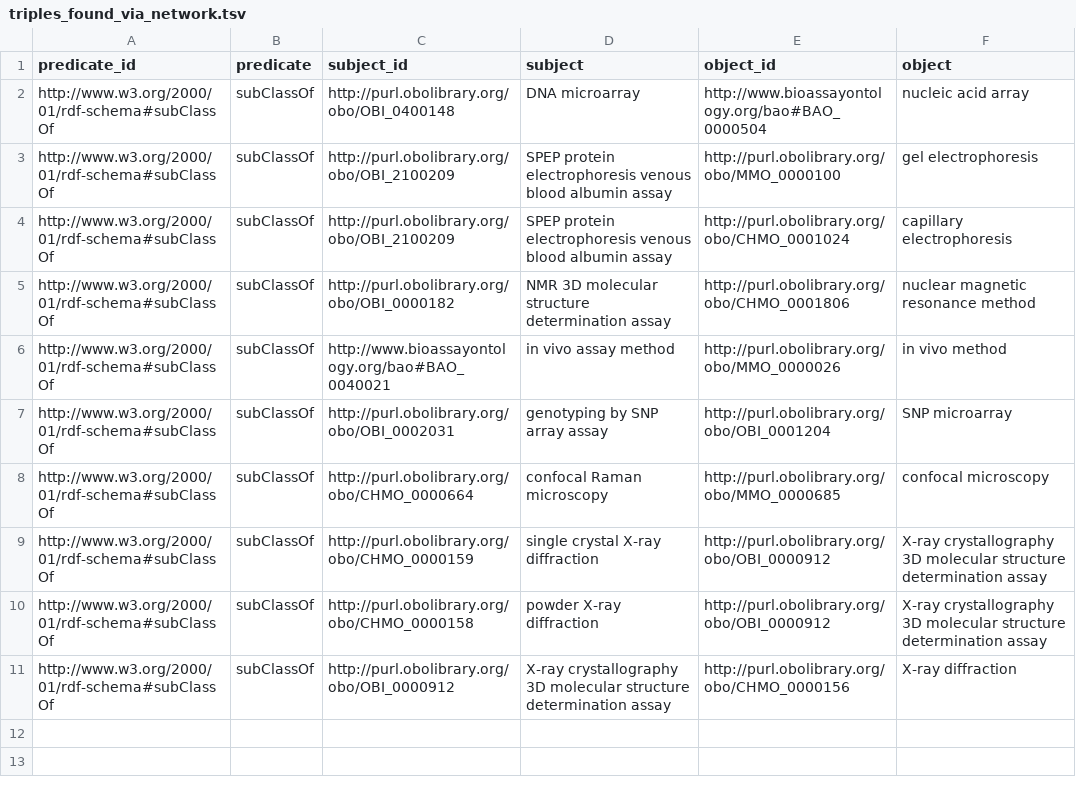
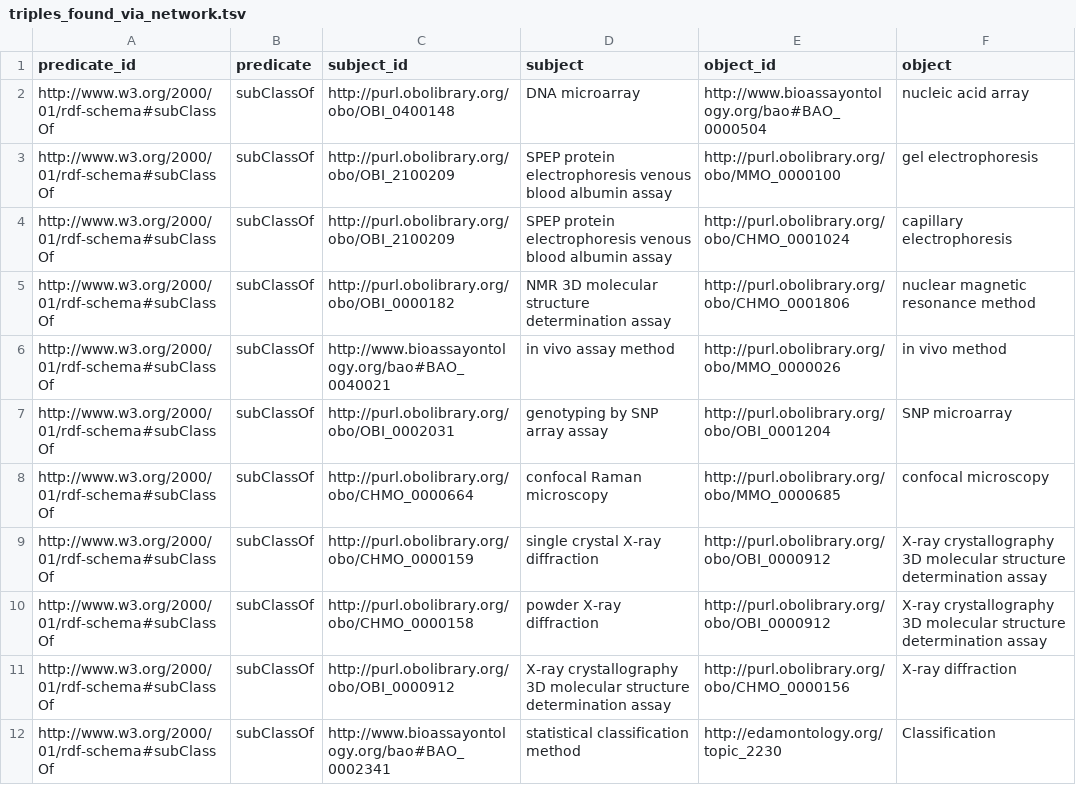
Before and after one commit to gtsueng/measTechResearch, a TSV file: measTechNet/results/results_from_cytoscape/triples_found_via_network.tsv, drawn as a sheet; the diff names each change by its address in the sheet, - before the commit and + after, or states it on an @@ line.

```diff
--- a/measTechNet/results/results_from_cytoscape/triples_found_via_network.tsv
+++ b/measTechNet/results/results_from_cytoscape/triples_found_via_network.tsv
+row 12: http://www.w3.org/2000/01/rdf-schema#subClassOf | subClassOf | http://www.bioassayontology.org/bao#BAO_0002341 | statistical classification method | http://edamontology.org/topic_2230 | Classification
```
Also changed, not shown: 17 other files.
